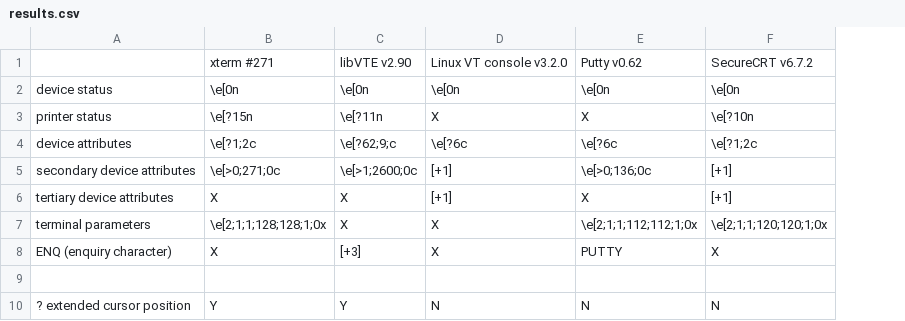
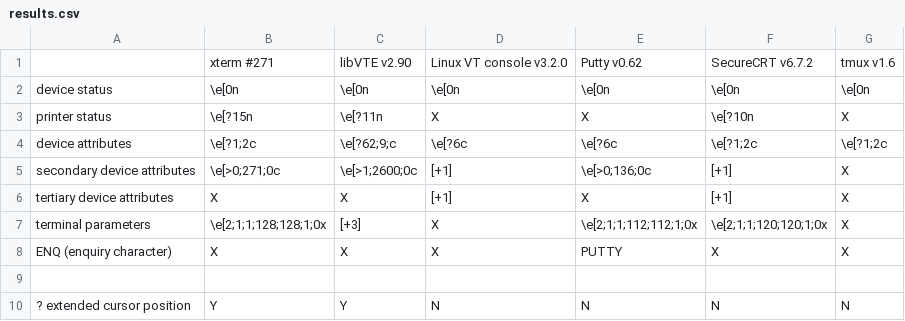
Before and after one commit to DeeNewcum/termdetect, a CSV file: doc/results.csv, drawn as a sheet; the diff names each change by its address in the sheet, - before the commit and + after, or states it on an @@ line.

```diff
--- a/doc/results.csv
+++ b/doc/results.csv
+column G, rows 1-10: tmux v1.6 | \e[0n | X | \e[?1;2c | X | X | X | X |  | N
-C7: X
+C7: [+3]
-C8: [+3]
+C8: X
```
Also changed, not shown: 3 other files.
